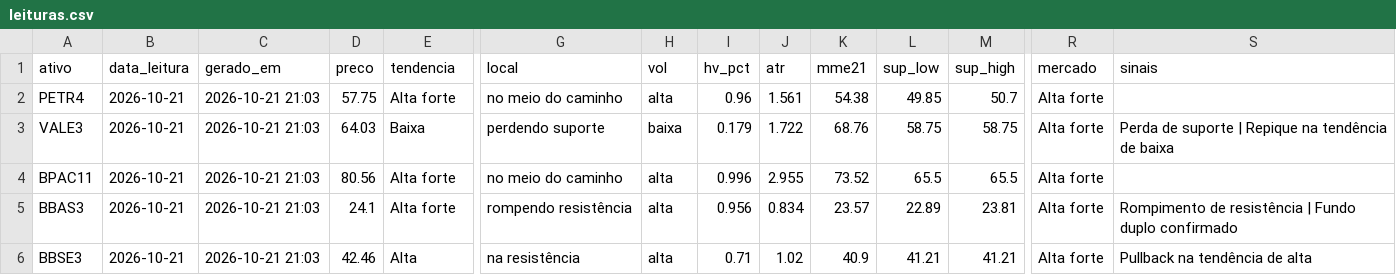
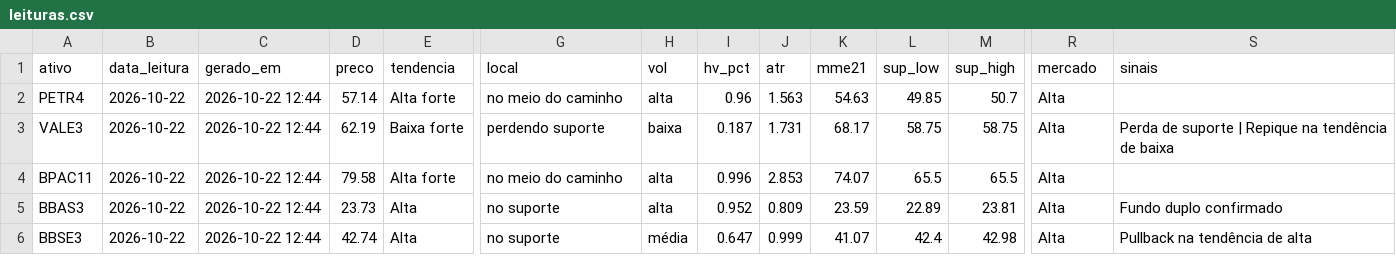
Before and after one commit to DCS1986/PAINEL-ARBITRAGEM, a CSV file: radar_tecnico/radar/leituras.csv, drawn as a sheet; only a part is shown, gaps mark what is left out; the diff covers the shown part only; the diff names each change by its address in the sheet, - before the commit and + after, or states it on an @@ line.

Commit message:
Radar: leituras 2026-10-22

```diff
--- a/radar_tecnico/radar/leituras.csv
+++ b/radar_tecnico/radar/leituras.csv
-B2:B6 (data_leitura): 2026-10-21
+B2:B6 (data_leitura): 2026-10-22
-C2:C6 (gerado_em): 2026-10-21 21:03
+C2:C6 (gerado_em): 2026-10-22 12:44
-D2 (preco): 57.75
+D2 (preco): 57.14
-J2 (atr): 1.561
+J2 (atr): 1.563
-K2 (mme21): 54.38
+K2 (mme21): 54.63
-R2:R6 (mercado): Alta forte
+R2:R6 (mercado): Alta
-D3 (preco): 64.03
+D3 (preco): 62.19
-E3 (tendencia): Baixa
+E3 (tendencia): Baixa forte
-I3 (hv_pct): 0.179
+I3 (hv_pct): 0.187
-J3 (atr): 1.722
+J3 (atr): 1.731
-K3 (mme21): 68.76
+K3 (mme21): 68.17
-D4 (preco): 80.56
+D4 (preco): 79.58
-J4 (atr): 2.955
+J4 (atr): 2.853
-K4 (mme21): 73.52
+K4 (mme21): 74.07
-D5 (preco): 24.1
+D5 (preco): 23.73
-E5 (tendencia): Alta forte
+E5 (tendencia): Alta
-G5 (local): rompendo resistência
+G5 (local): no suporte
-I5 (hv_pct): 0.956
+I5 (hv_pct): 0.952
-J5 (atr): 0.834
+J5 (atr): 0.809
-K5 (mme21): 23.57
+K5 (mme21): 23.59
-S5 (sinais): Rompimento de resistência | Fundo duplo confirmado
+S5 (sinais): Fundo duplo confirmado
-D6 (preco): 42.46
+D6 (preco): 42.74
-G6 (local): na resistência
+G6 (local): no suporte
-H6 (vol): alta
+H6 (vol): média
-I6 (hv_pct): 0.71
+I6 (hv_pct): 0.647
-J6 (atr): 1.02
+J6 (atr): 0.999
-K6 (mme21): 40.9
+K6 (mme21): 41.07
-L6 (sup_low): 41.21
+L6 (sup_low): 42.4
-M6 (sup_high): 41.21
+M6 (sup_high): 42.98
```
Also changed, not shown: 86 edited cells elsewhere in this file.
